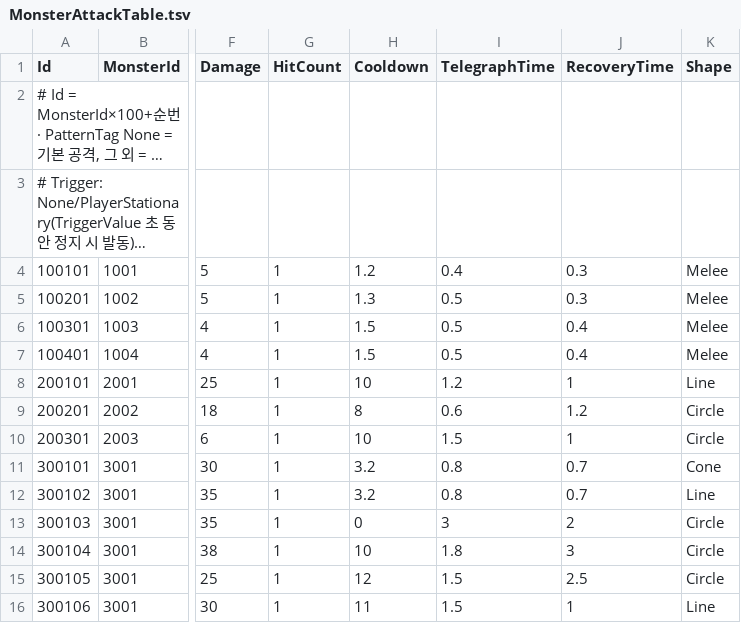
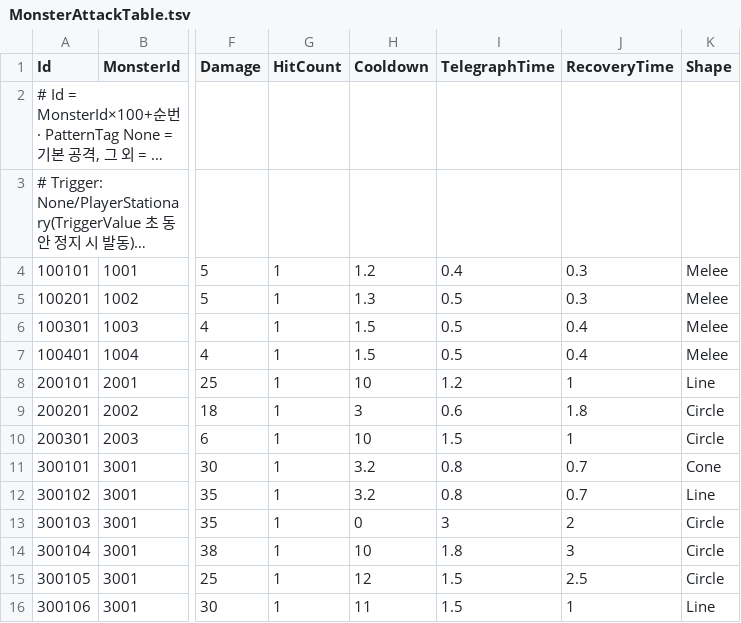
Before and after one commit to KooHoo-Dev/3rd_3D_1-3D-Project-team_even, a TSV file: Assets/StreamingAssets/Tables/MonsterAttackTable.tsv, drawn as a sheet; only a part is shown, gaps mark what is left out; long unchanged cells end in …; the diff names each change by its address in the sheet, - before the commit and + after, or states it on an @@ line.

```diff
--- a/Assets/StreamingAssets/Tables/MonsterAttackTable.tsv
+++ b/Assets/StreamingAssets/Tables/MonsterAttackTable.tsv
-H9 (Cooldown): 8
+H9 (Cooldown): 3
-J9 (RecoveryTime): 1.2
+J9 (RecoveryTime): 1.8
```
Also changed, not shown: 3 other files.
